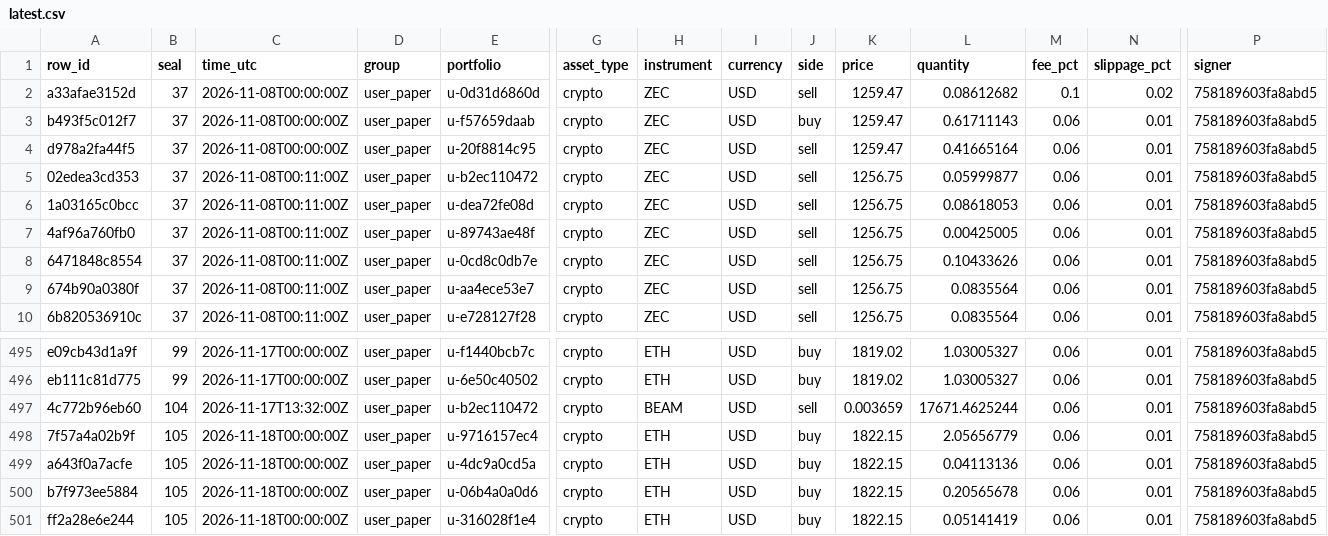
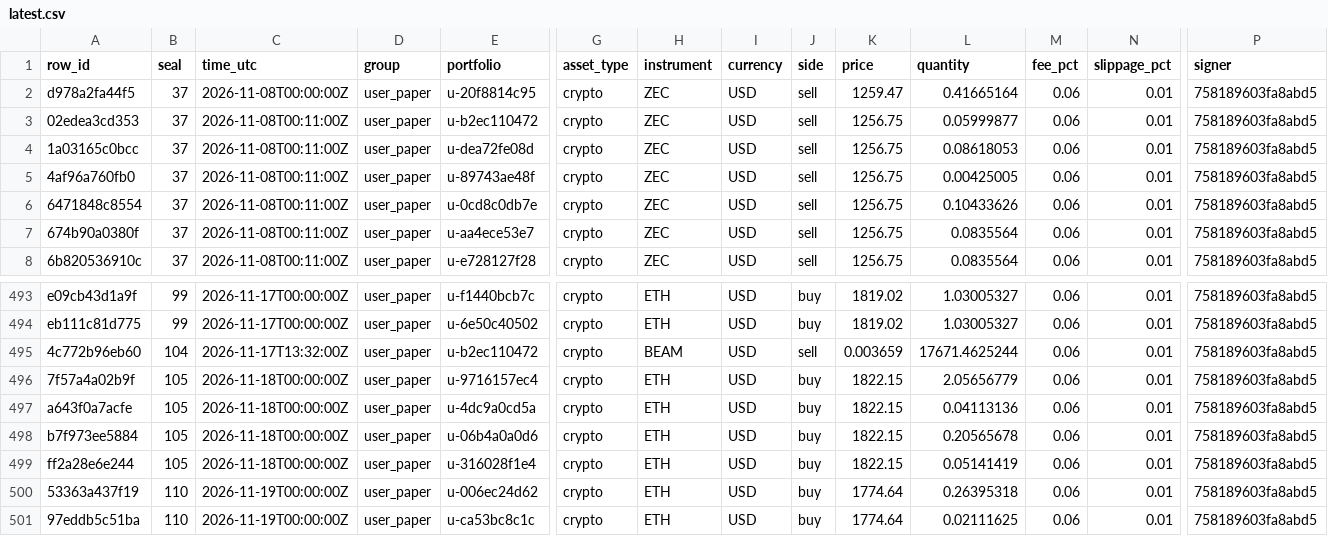
Before and after one commit to Botsfolio/trading-records, a CSV file: paper/latest.csv, drawn as a sheet; only a part is shown, gaps mark what is left out; removed rows and columns are numbered as before the commit, all else as after; rows hold the shown columns only; the diff names each change by its address in the sheet, - before the commit and + after, or states it on an @@ line.

```diff
--- a/paper/latest.csv
+++ b/paper/latest.csv
-row 2: a33afae3152d | 37 | 2026-11-08T00:00:00Z | user_paper | u-0d31d6860d | crypto | ZEC | USD | sell | 1259.47 | 0.08612682 | 0.1 | 0.02 | 758189603fa8abd5
-row 3: b493f5c012f7 | 37 | 2026-11-08T00:00:00Z | user_paper | u-f57659daab | crypto | ZEC | USD | buy | 1259.47 | 0.61711143 | 0.06 | 0.01 | 758189603fa8abd5
+row 500: 53363a437f19 | 110 | 2026-11-19T00:00:00Z | user_paper | u-006ec24d62 | crypto | ETH | USD | buy | 1774.64 | 0.26395318 | 0.06 | 0.01 | 758189603fa8abd5
+row 501: 97eddb5c51ba | 110 | 2026-11-19T00:00:00Z | user_paper | u-ca53bc8c1c | crypto | ETH | USD | buy | 1774.64 | 0.02111625 | 0.06 | 0.01 | 758189603fa8abd5
```
Also changed, not shown: battle/latest.csv, 6 other files.
